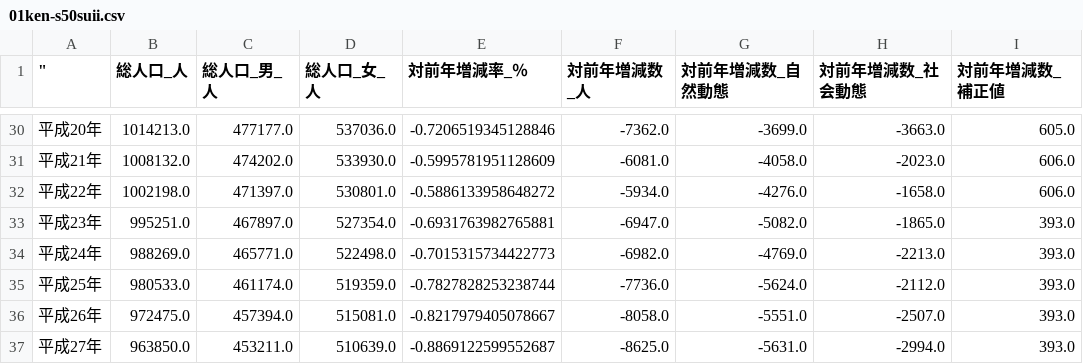
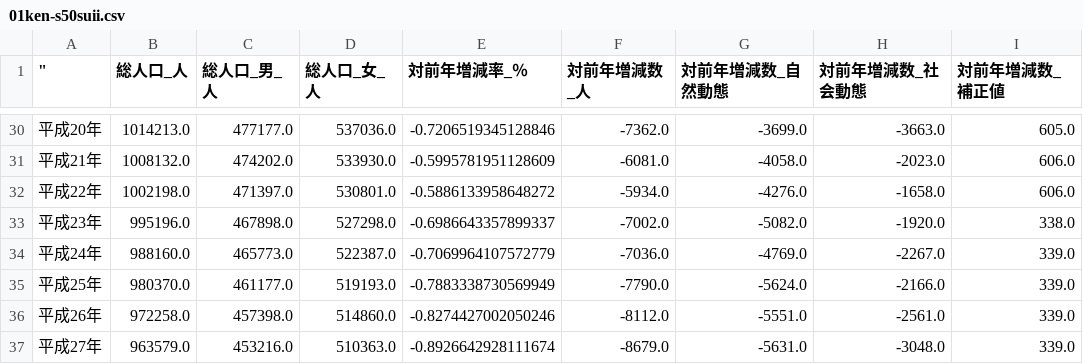
Before and after one commit to wakayama-pref-org/Time_series_statistical_tables_-estimated_population-_Changes_in_population-Prefecture1980-2015-, a CSV file: CSV/01ken-s50suii.csv, drawn as a sheet; only a part is shown, gaps mark what is left out.

```diff
--- a/CSV/01ken-s50suii.csv
+++ b/CSV/01ken-s50suii.csv
@@ -32,6 +32,6 @@
 "平成22年","1002198.0","471397.0","530801.0","-0.5886133958648272","-5934.0","-4276.0","-1658.0","606.0"
-"平成23年","995251.0","467897.0","527354.0","-0.6931763982765881","-6947.0","-5082.0","-1865.0","393.0"
-"平成24年","988269.0","465771.0","522498.0","-0.7015315734422773","-6982.0","-4769.0","-2213.0","393.0"
-"平成25年","980533.0","461174.0","519359.0","-0.7827828253238744","-7736.0","-5624.0","-2112.0","393.0"
-"平成26年","972475.0","457394.0","515081.0","-0.8217979405078667","-8058.0","-5551.0","-2507.0","393.0"
-"平成27年","963850.0","453211.0","510639.0","-0.8869122599552687","-8625.0","-5631.0","-2994.0","393.0"
+"平成23年","995196.0","467898.0","527298.0","-0.6986643357899337","-7002.0","-5082.0","-1920.0","338.0"
+"平成24年","988160.0","465773.0","522387.0","-0.7069964107572779","-7036.0","-4769.0","-2267.0","339.0"
+"平成25年","980370.0","461177.0","519193.0","-0.7883338730569949","-7790.0","-5624.0","-2166.0","339.0"
+"平成26年","972258.0","457398.0","514860.0","-0.8274427002050246","-8112.0","-5551.0","-2561.0","339.0"
+"平成27年","963579.0","453216.0","510363.0","-0.8926642928111674","-8679.0","-5631.0","-3048.0","339.0"
```
Also changed, not shown: 1 other file.
